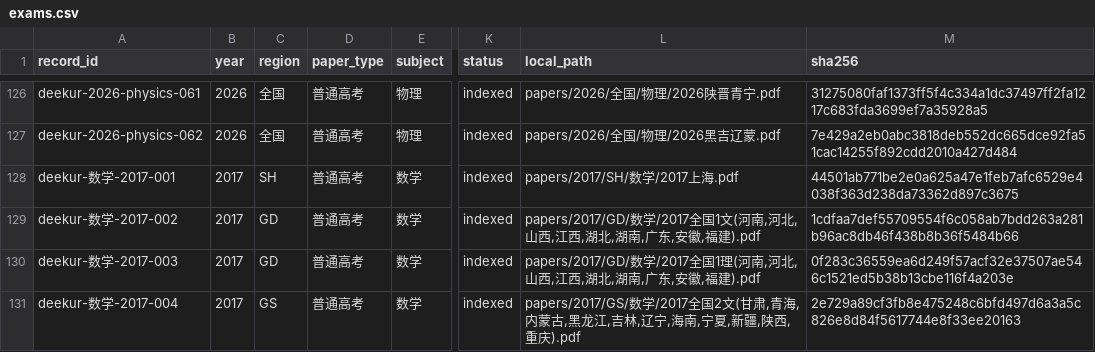
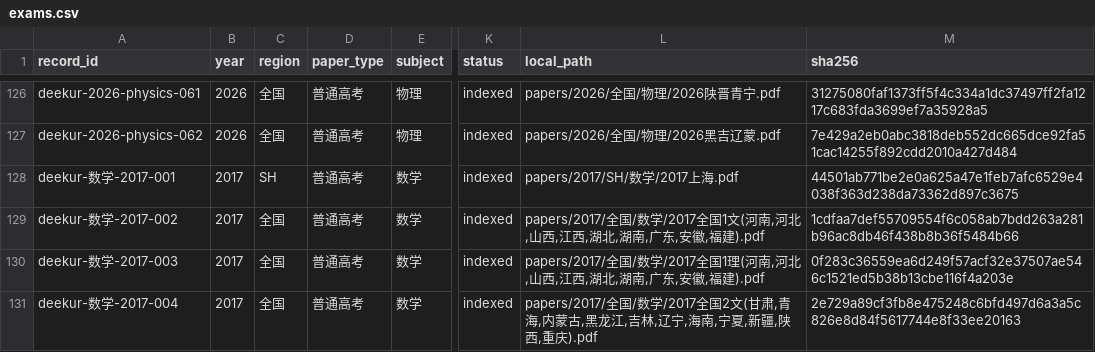
Before and after one commit to qingshuo/China-Gaokao-Papers-Collection, a CSV file: data/exams.csv, drawn as a sheet; only a part is shown, gaps mark what is left out; the diff covers the shown part only; the diff names each change by its address in the sheet, - before the commit and + after, or states it on an @@ line.

Commit message:
fix: classify explicit nationwide papers correctly

```diff
--- a/data/exams.csv
+++ b/data/exams.csv
-C129:C130 (region): GD
+C129:C130 (region): 全国
-L129 (local_path): papers/2017/GD/数学/2017全…
+L129 (local_path): papers/2017/全国/数学/2017全…
-L130 (local_path): papers/2017/GD/数学/2017全…
+L130 (local_path): papers/2017/全国/数学/2017全…
-C131 (region): GS
+C131 (region): 全国
-L131 (local_path): papers/2017/GS/数学/2017全…
+L131 (local_path): papers/2017/全国/数学/2017全…
```
Also changed, not shown: 30 edited cells elsewhere in this file, 7 other files.
